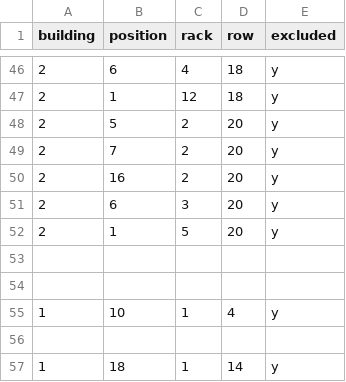
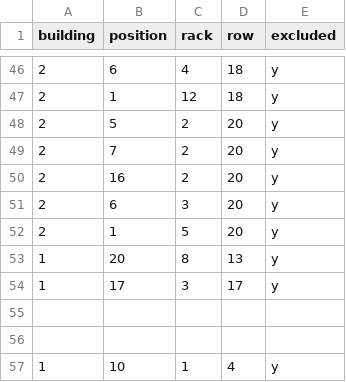
Before and after one commit to PeakMining/OfflineMiners, a CSV file: OfflineMiners_Exclusion.csv, drawn as a sheet; only a part is shown, gaps mark what is left out; the shorter side is filled out with more unchanged rows.

Commit message:
Update OfflineMiners_Exclusion.csv

```diff
--- a/OfflineMiners_Exclusion.csv
+++ b/OfflineMiners_Exclusion.csv
@@ -52,2 +52,4 @@ building,position,rack,row,excluded
 2,1,5,20,y
+1,20,8,13,y
+1,17,3,17,y
 
```
